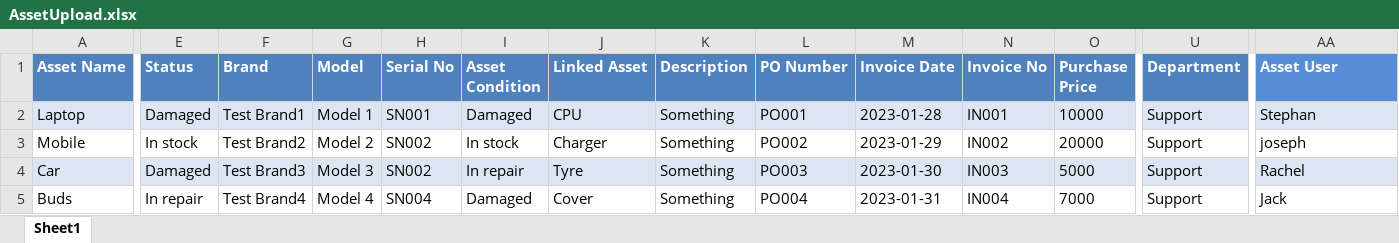
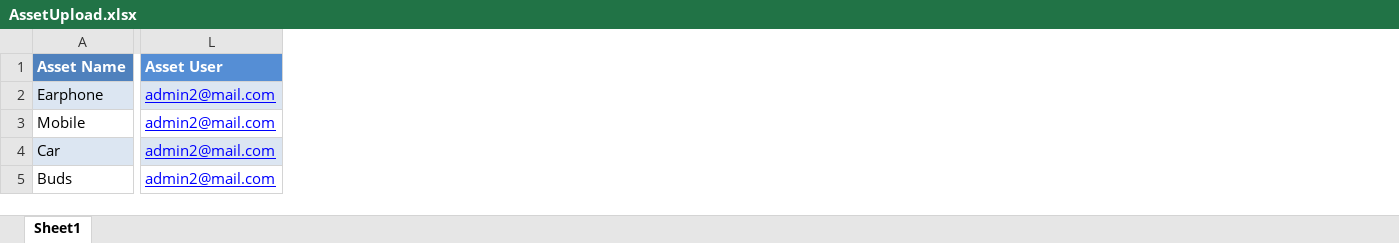
Before and after one commit to JayakumarS/Asset_UI, an Excel workbook: src/assets/files/AssetUpload.xlsx, sheet Sheet1, drawn as a sheet; only a part is shown, gaps mark what is left out; values as stored, in another font and other column widths than the file's, no borders; table styles not drawn; removed rows and columns are numbered as before the commit, all else as after; the diff covers the shown part only; the diff names each change by its address in the sheet, - before the commit and + after, or states it on an @@ line.

Commit message:
Multiple Upload Excel File

```diff
--- a/src/assets/files/AssetUpload.xlsx (sheet Sheet1)
+++ b/src/assets/files/AssetUpload.xlsx (sheet Sheet1)
-column E (Status), rows 2-5: Damaged | In stock | Damaged | In repair
-column F (Brand), rows 2-5: Test Brand1 | Test Brand2 | Test Brand3 | Test Brand4
-column G (Model), rows 2-5: Model 1 | Model 2 | Model 3 | Model 4
-column H (Serial No), rows 2-5: SN001 | SN002 | SN002 | SN004
-column I (Asset Condition), rows 2-5: Damaged | In stock | In repair | Damaged
-column J (Linked Asset), rows 2-5: CPU | Charger | Tyre | Cover
-column K (Description), rows 2-5: all Something
-column L (PO Number), rows 2-5: PO001 | PO002 | PO003 | PO004
-column M (Invoice Date), rows 2-5: 2023-01-28 | 2023-01-29 | 2023-01-30 | 2023-01-31
-column N (Invoice No), rows 2-5: IN001 | IN002 | IN003 | IN004
-column O (Purchase Price), rows 2-5: 10000 | 20000 | 5000 | 7000
-column U (Department), rows 2-5: all Support
-A2 (Asset Name): Laptop
+A2 (Asset Name): Earphone
-L2 (Asset User): Stephan
+L2 (Asset User): admin2@mail.com
@@ L2:L5 underline: off → on, text colour: black → #0000FF @@
-L3 (Asset User): joseph
+L3 (Asset User): admin2@mail.com
-L4 (Asset User): Rachel
+L4 (Asset User): admin2@mail.com
-L5 (Asset User): Jack
+L5 (Asset User): admin2@mail.com
```
Also changed, not shown: 3 removed columns and 17 edited cells elsewhere in this sheet.
